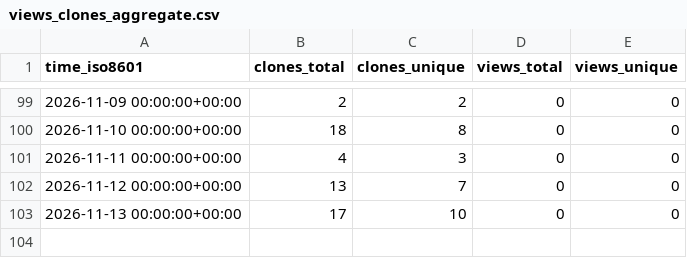
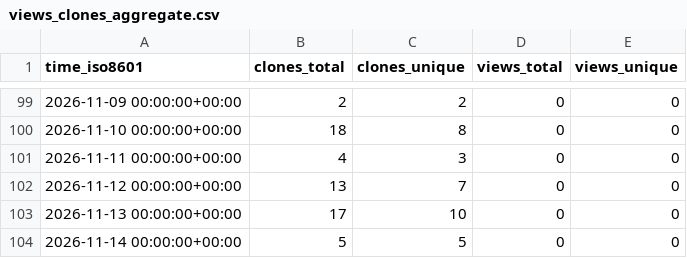
Before and after one commit to Kbasoya07/Tracky-Tock, a CSV file: Kbasoya07/Tracky-Tock/ghrs-data/views_clones_aggregate.csv, drawn as a sheet; only a part is shown, gaps mark what is left out.

```diff
--- a/Kbasoya07/Tracky-Tock/ghrs-data/views_clones_aggregate.csv
+++ b/Kbasoya07/Tracky-Tock/ghrs-data/views_clones_aggregate.csv
@@ -103 +103,2 @@ time_iso8601,clones_total,clones_unique,views_total,views_unique
 2026-11-13 00:00:00+00:00,17,10,0,0
+2026-11-14 00:00:00+00:00,5,5,0,0
```
Also changed, not shown: 1 other file.
